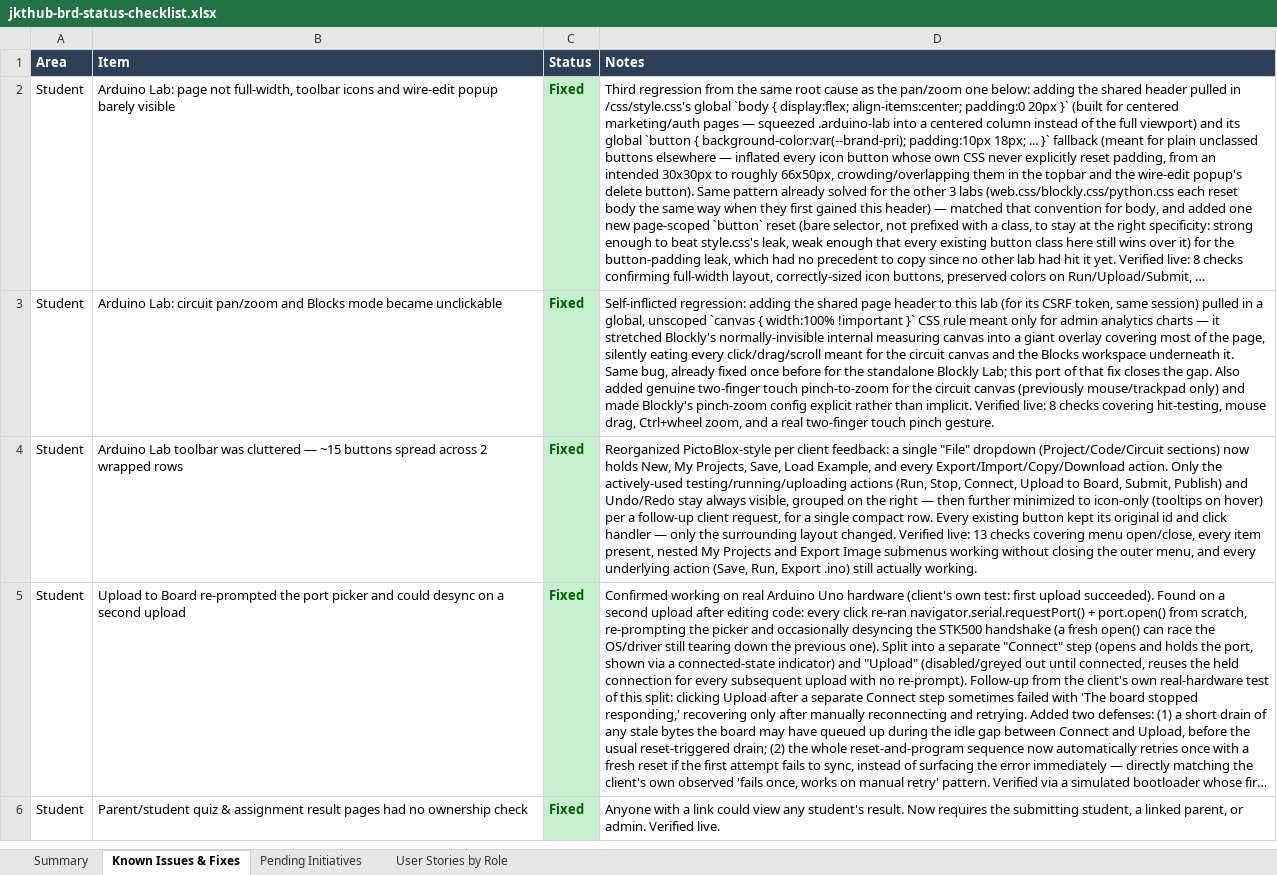
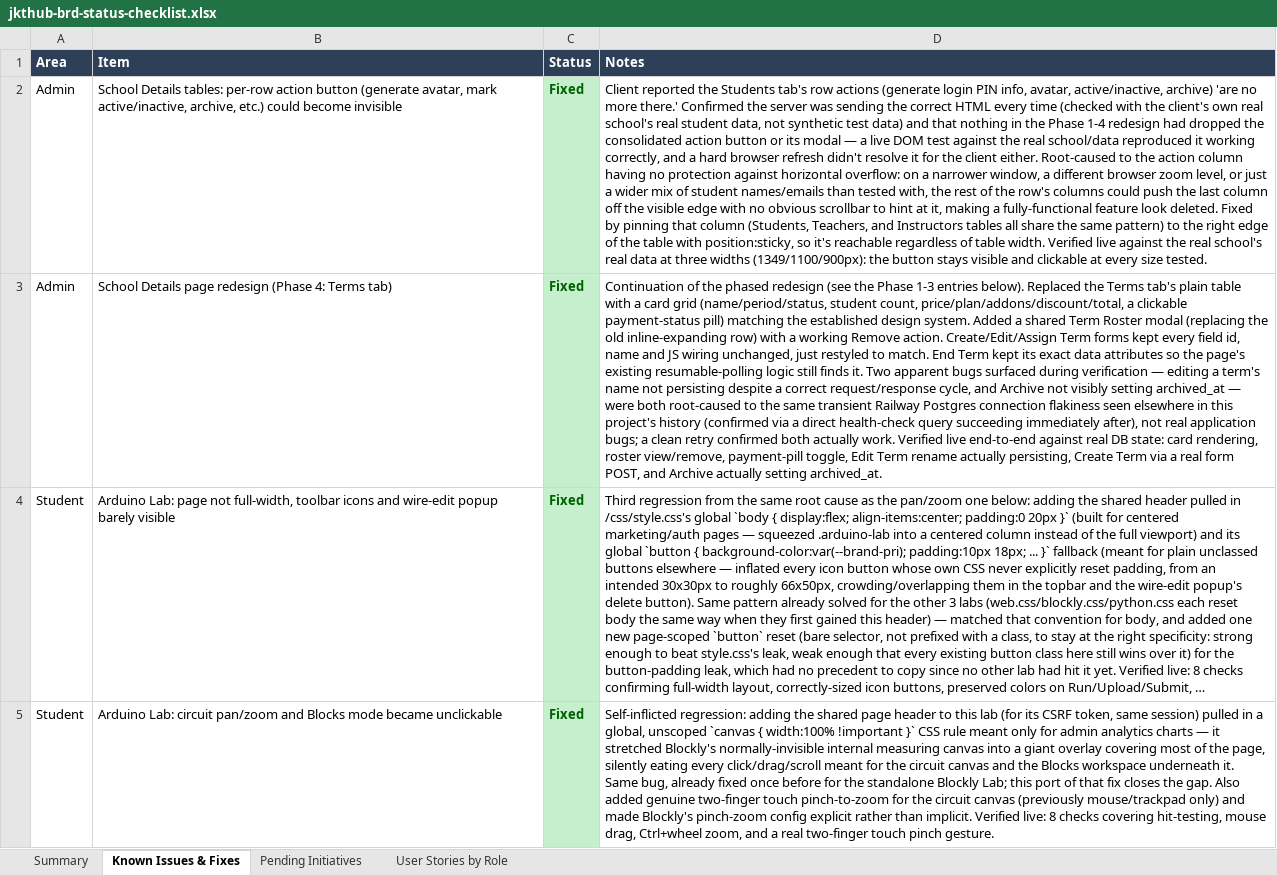
Before and after one commit to dammyjay/edtech_new, an Excel workbook: docs/jkthub-brd-status-checklist.xlsx, sheet Known Issues & Fixes, drawn as a sheet; only a part is shown; the shorter side is filled out with more unchanged rows; long unchanged cells end in …; values as stored, in another font and other column widths than the file's, no borders; the diff names each change by its address in the sheet, - before the commit and + after, or states it on an @@ line.

```diff
--- a/docs/jkthub-brd-status-checklist.xlsx (sheet Known Issues & Fixes)
+++ b/docs/jkthub-brd-status-checklist.xlsx (sheet Known Issues & Fixes)
+row 2: Admin | School Details tables: per-row action button (generate avatar, mark active/inactive, archive, etc.) could become invisible | Fixed | Client reported the Students tab's row actions (generate login PIN info, avatar, active/inactive, archive) 'are no more there.' Confirmed the server was sending the correct HTML every time (checked with the client's own real school's real student data, not synthetic test data) and that nothing in the Phase 1-4 redesign had dropped the consolidated action button or its modal — a live DOM test against the real school/data reproduced it working correctly, and a hard browser refresh didn't resolve it for the client either. Root-caused to the action column having no protection against horizontal overflow: on a narrower window, a different browser zoom level, or just a wider mix of student names/emails than tested with, the rest of the row's columns could push the last column off the visible edge with no obvious scrollbar to hint at it, making a fully-functional feature look deleted. Fixed by pinning that column (Students, Teachers, and Instructors tables all share the same pattern) to the right edge of the table with position:sticky, so it's reachable regardless of table width. Verified live against the real school's real data at three widths (1349/1100/900px): the button stays visible and clickable at every size tested.
+row 3: Admin | School Details page redesign (Phase 4: Terms tab) | Fixed | Continuation of the phased redesign (see the Phase 1-3 entries below). Replaced the Terms tab's plain table with a card grid (name/period/status, student count, price/plan/addons/discount/total, a clickable payment-status pill) matching the established design system. Added a shared Term Roster modal (replacing the old inline-expanding row) with a working Remove action. Create/Edit/Assign Term forms kept every field id, name and JS wiring unchanged, just restyled to match. End Term kept its exact data attributes so the page's existing resumable-polling logic still finds it. Two apparent bugs surfaced during verification — editing a term's name not persisting despite a correct request/response cycle, and Archive not visibly setting archived_at — were both root-caused to the same transient Railway Postgres connection flakiness seen elsewhere in this project's history (confirmed via a direct health-check query succeeding immediately after), not real application bugs; a clean retry confirmed both actually work. Verified live end-to-end against real DB state: card rendering, roster view/remove, payment-pill toggle, Edit Term rename actually persisting, Create Term via a real form POST, and Archive actually setting archived_at.
```
Also changed, not shown: sheet Summary.
